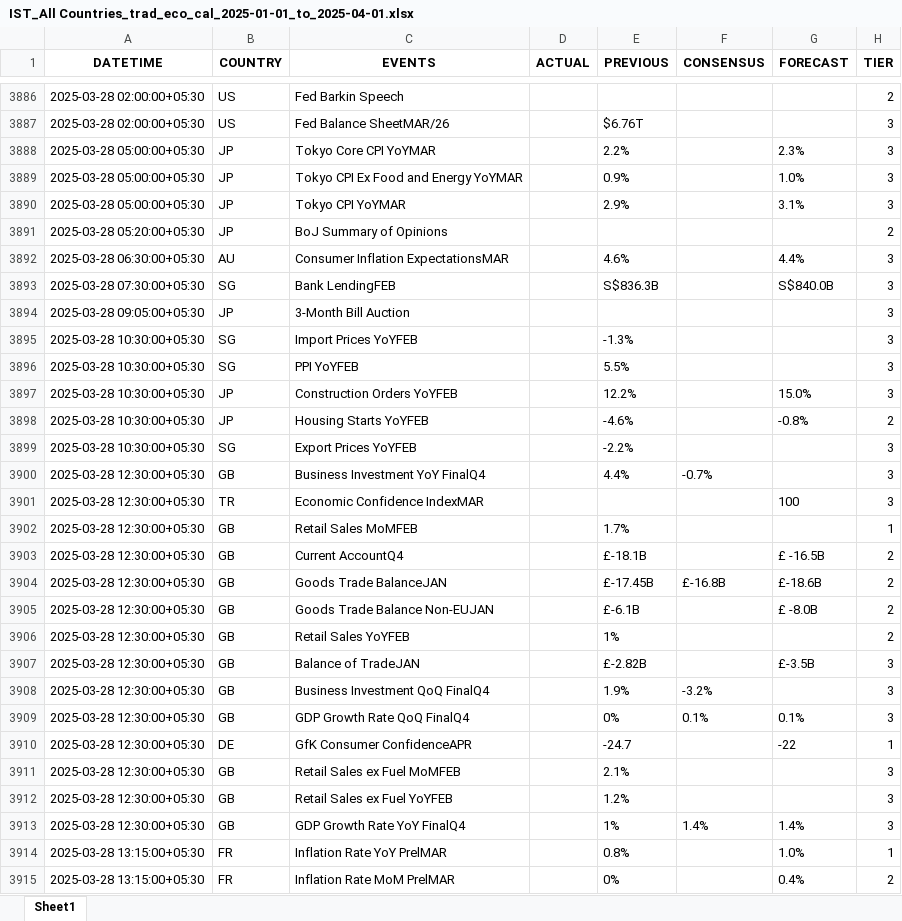
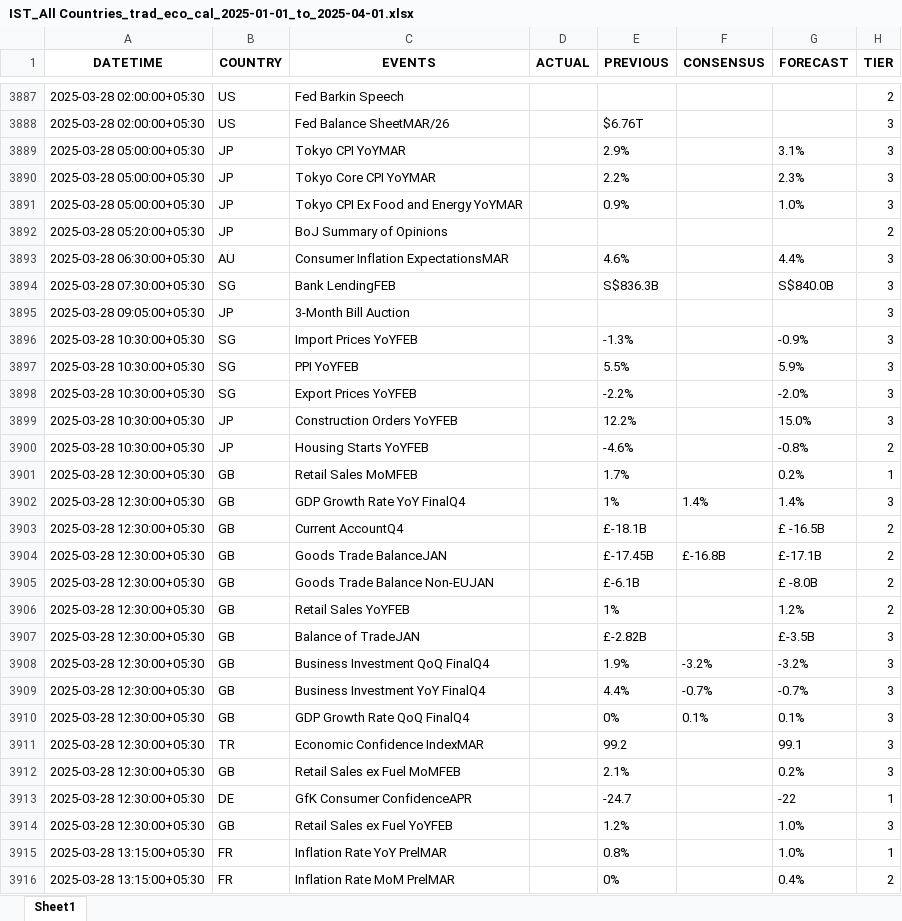
Before and after one commit to krishanggupta/financialmarketanalysis, an Excel workbook: Input_data/IST_All Countries_trad_eco_cal_2025-01-01_to_2025-04-01.xlsx, sheet Sheet1, drawn as a sheet; only a part is shown, gaps mark what is left out; values as stored, in another font and other column widths than the file's, no borders; removed rows and columns are numbered as before the commit, all else as after; the diff covers the shown part only; the diff names each change by its address in the sheet, - before the commit and + after, or states it on an @@ line.

```diff
--- a/Input_data/IST_All Countries_trad_eco_cal_2025-01-01_to_2025-04-01.xlsx (sheet Sheet1)
+++ b/Input_data/IST_All Countries_trad_eco_cal_2025-01-01_to_2025-04-01.xlsx (sheet Sheet1)
@@ row 3890 moved to row 3889: 2025-03-28 05:00:00+05:30 @@
-G3896 (FORECAST): (empty)
+G3896 (FORECAST): -0.9%
-G3897 (FORECAST): (empty)
+G3897 (FORECAST): 5.9%
+row 3898: 2025-03-28 10:30:00+05:30 | SG | Export Prices YoYFEB |  | -2.2% |  | -2.0% | 3
-row 3899: 2025-03-28 10:30:00+05:30 | SG | Export Prices YoYFEB |  | -2.2% |  |  | 3
-row 3900: 2025-03-28 12:30:00+05:30 | GB | Business Investment YoY FinalQ4 |  | 4.4% | -0.7% |  | 3
-row 3901: 2025-03-28 12:30:00+05:30 | TR | Economic Confidence IndexMAR |  |  |  | 100 | 3
-G3901 (FORECAST): (empty)
+G3901 (FORECAST): 0.2%
@@ row 3913 moved to row 3902: 2025-03-28 12:30:00+05:30 @@
-G3904 (FORECAST): £-18.6B
+G3904 (FORECAST): £-17.1B
-G3906 (FORECAST): (empty)
+G3906 (FORECAST): 1.2%
-G3908 (FORECAST): (empty)
+G3908 (FORECAST): -3.2%
+row 3909: 2025-03-28 12:30:00+05:30 | GB | Business Investment YoY FinalQ4 |  | 4.4% | -0.7% | -0.7% | 3
+row 3911: 2025-03-28 12:30:00+05:30 | TR | Economic Confidence IndexMAR |  | 99.2 |  | 99.1 | 3
+row 3912: 2025-03-28 12:30:00+05:30 | GB | Retail Sales ex Fuel MoMFEB |  | 2.1% |  | 0.2% | 3
-row 3911: 2025-03-28 12:30:00+05:30 | GB | Retail Sales ex Fuel MoMFEB |  | 2.1% |  |  | 3
-G3914 (FORECAST): (empty)
+G3914 (FORECAST): 1.0%
```
Also changed, not shown: 7 added rows, 3 removed rows, 1042 moved rows and 14 edited cells elsewhere in this sheet, Input_data/IST_US_trad_eco_cal_2025-01-01_to_2025-03-31.xlsx, 2 other files.
